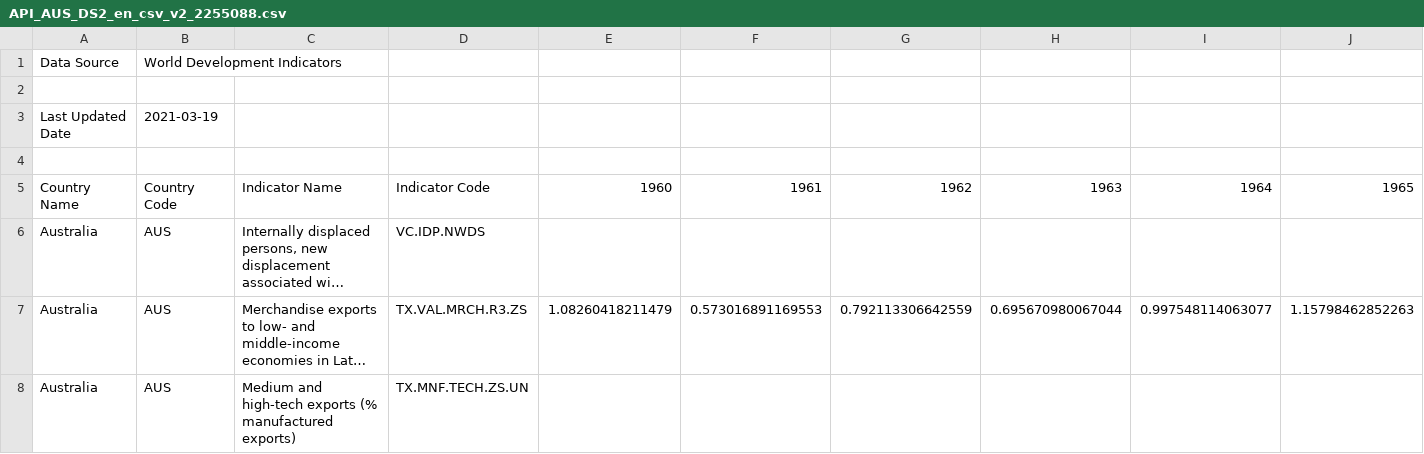
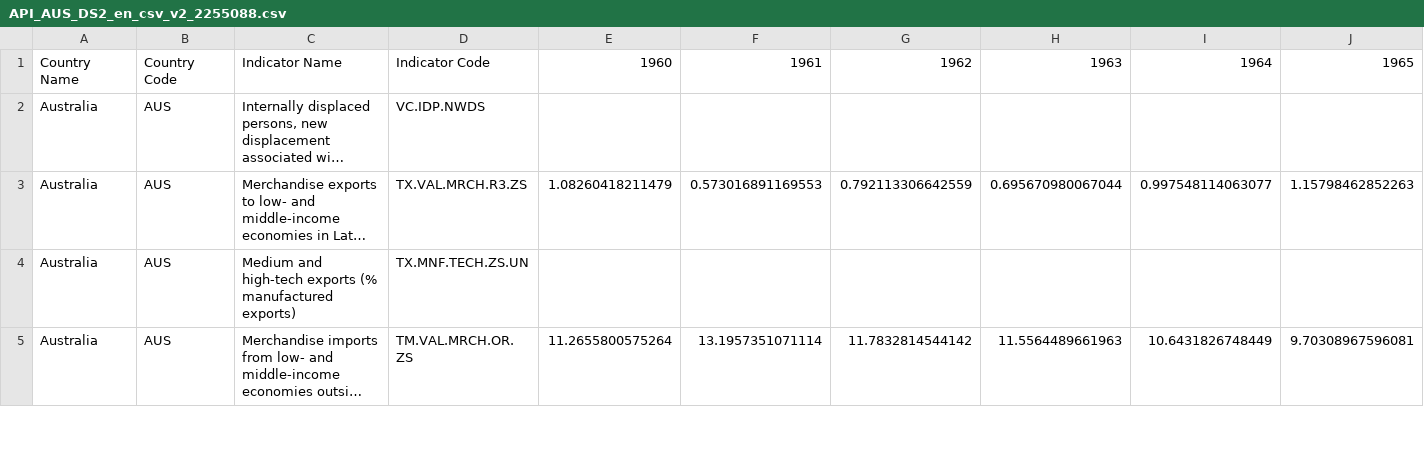
Before and after one commit to CarolWang820/react-parcel-test-upload, a CSV file: API_AUS_DS2_en_csv_v2_2255088.csv, drawn as a sheet; only a part is shown; the shorter side is filled out with more unchanged rows; long unchanged cells end in …; rows hold the shown columns only; the diff names each change by its address in the sheet, - before the commit and + after, or states it on an @@ line.

Commit message:
data2

```diff
--- a/API_AUS_DS2_en_csv_v2_2255088.csv
+++ b/API_AUS_DS2_en_csv_v2_2255088.csv
-row 1: Data Source | World Development Indicators
-row 2: (empty)
-row 3: Last Updated Date | 2021-03-19
-row 4: (empty)
```
